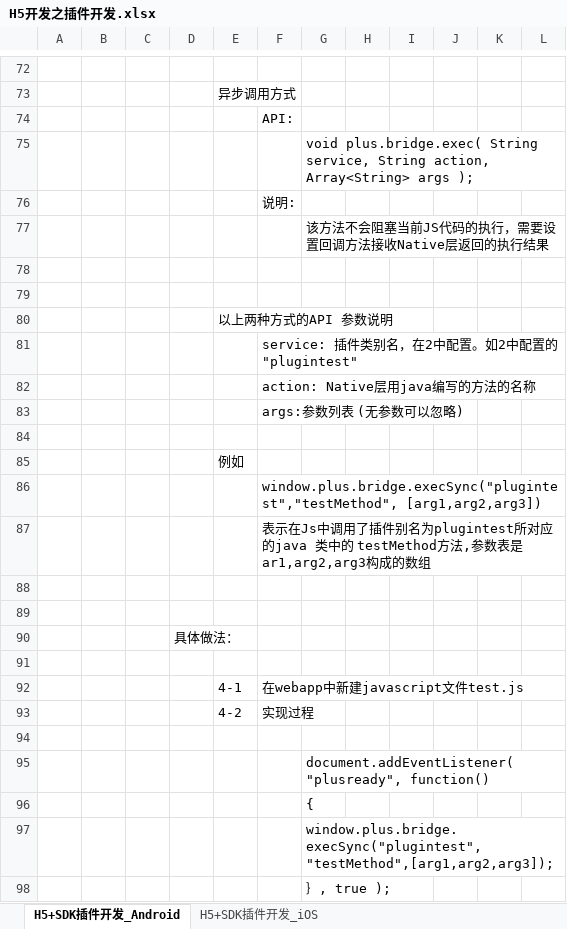
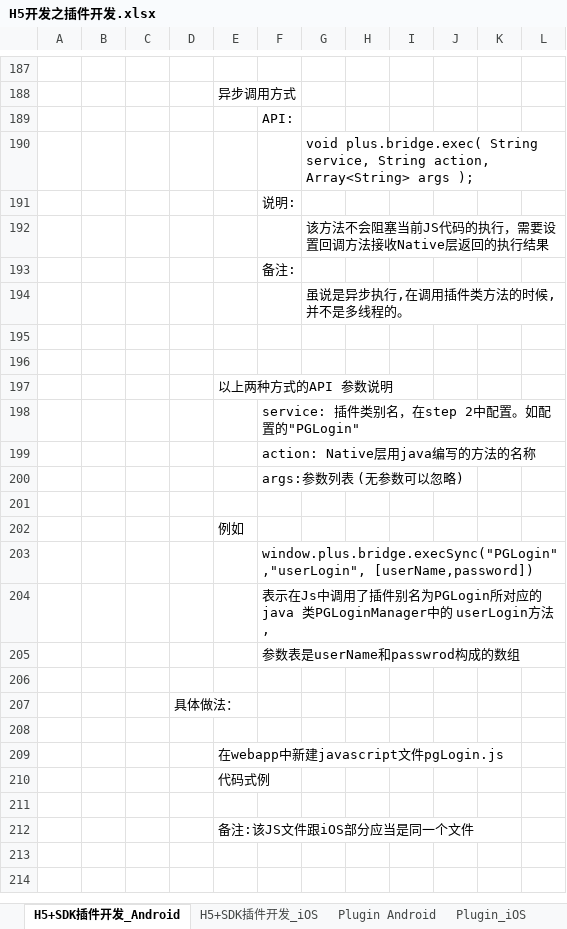
Before and after one commit to sokasyn/KnowledgeSet, an Excel workbook: Document/Plugin/H5开发之插件开发.xlsx, sheet H5+SDK插件开发_Android, drawn as a sheet; only a part is shown, gaps mark what is left out; values as stored, in another font and other column widths than the file's, no cell formats; charts and pictures not drawn; removed rows and columns are numbered as before the commit, all else as after; the diff covers the shown part only; the diff names each change by its address in the sheet, - before the commit and + after, or states it on an @@ line.

Commit message:
5+SDK插件开发Android和iOS,HTML,JS,文档基本做成

```diff
--- a/Document/Plugin/H5开发之插件开发.xlsx (sheet H5+SDK插件开发_Android)
+++ b/Document/Plugin/H5开发之插件开发.xlsx (sheet H5+SDK插件开发_Android)
+sheet tab: Plugin Android
+sheet tab: Plugin_iOS
+row 193:  |  |  |  |  | 备注:
+row 194:  |  |  |  |  |  | 虽说是异步执行,在调用插件类方法的时候,并不是多线程的。
-F198: service: 插件类别名，在2中配置。如2中配置的"plugintest"
+F198: service: 插件类别名，在step 2中配置。如配置的"PGLogin"
-F203: window.plus.bridge.execSync("plugintest","testMethod", [arg1,arg2,arg3])
+F203: window.plus.bridge.execSync("PGLogin","userLogin", [userName,password])
-F204: …件别名为plugintest所对应的java 类中的 testMethod方法,参数表是ar1,arg2,arg3构成的数组
+F204: …件别名为PGLogin所对应的java 类PGLoginManager中的 userLogin方法,
-F205: (empty)
+F205: 参数表是userName和passwrod构成的数组
-row 92:  |  |  |  | 4-1 | 在webapp中新建javascript文件test.js
-row 93:  |  |  |  | 4-2 | 实现过程
+row 209:  |  |  |  | 在webapp中新建javascript文件pgLogin.js
+row 210:  |  |  |  | 代码式例
-row 95:  |  |  |  |  |  | document.addEventListener( "plusready", function()
-row 96:  |  |  |  |  |  | {
-row 97:  |  |  |  |  |  | window.plus.bridge.execSync("plugintest","testMethod",[arg1,arg2,arg3]);
-row 98:  |  |  |  |  |  | ｝, true );
+row 212:  |  |  |  | 备注:该JS文件跟iOS部分应当是同一个文件
```
Also changed, not shown: 125 added rows, 10 removed rows and 28 edited cells elsewhere in this sheet, sheet H5+SDK插件开发_iOS, other sheet tabs, cell formats, charts or pictures, 5 other files.
